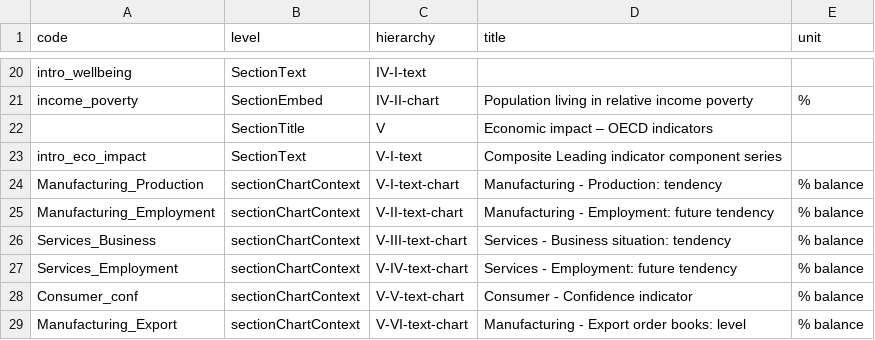
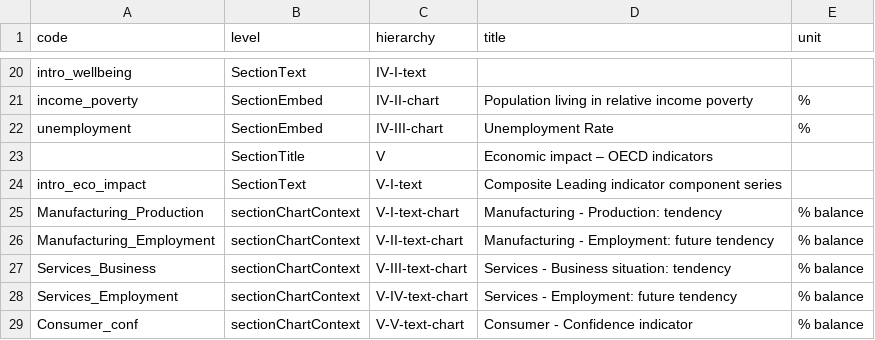
Before and after one commit to gitvfd/OECD-covid-action-map-test, a TSV file: data/contextvariables.tsv, drawn as a sheet; only a part is shown, gaps mark what is left out; the shorter side is filled out with more unchanged rows.

```diff
--- a/data/contextvariables.tsv
+++ b/data/contextvariables.tsv
@@ -21,2 +21,3 @@ intro_wellbeing	SectionText	IV-I-text
 income_poverty	SectionEmbed	IV-II-chart	Population living in relative income poverty	%
+unemployment	SectionEmbed	IV-III-chart	Unemployment Rate	%
 	SectionTitle	V	Economic impact – OECD indicators	
```
Also changed, not shown: 1 other file.
